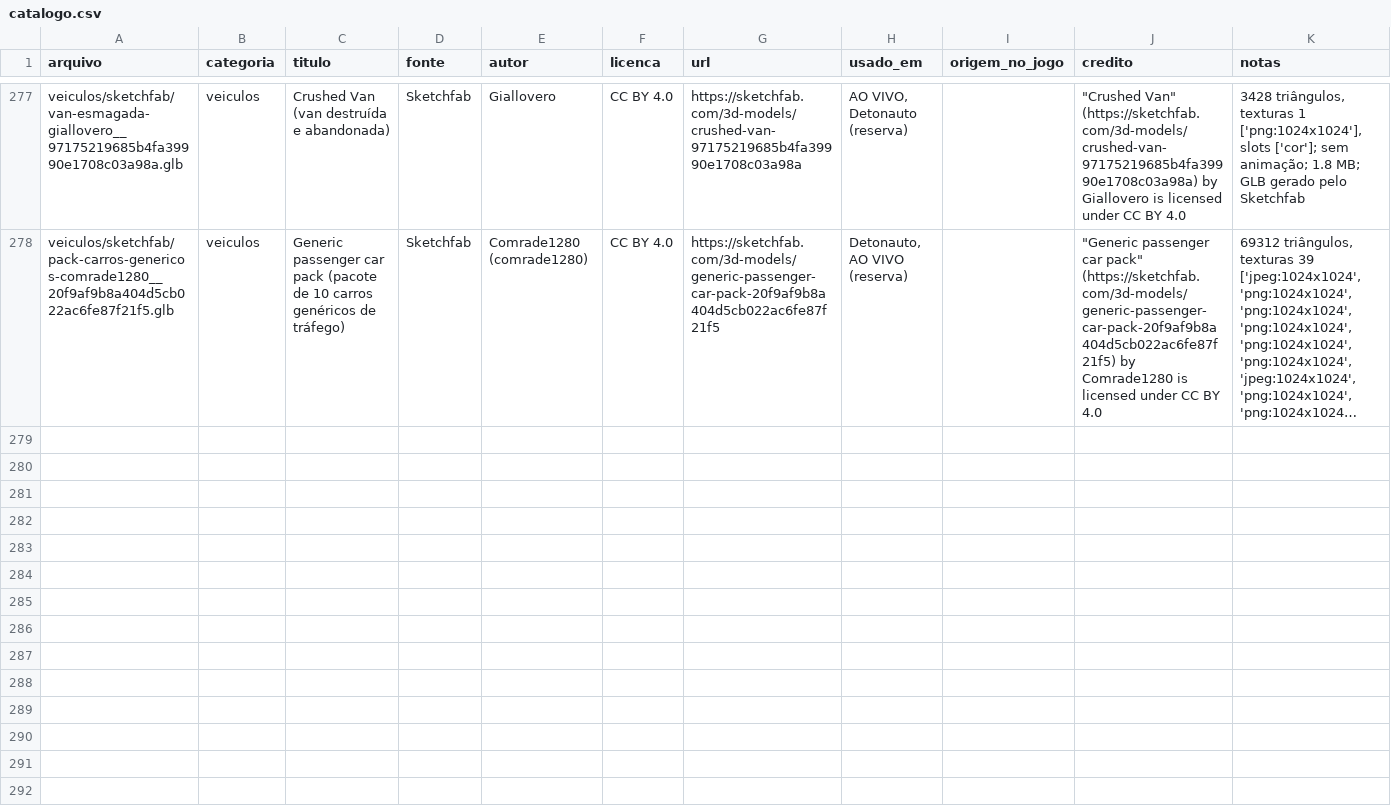
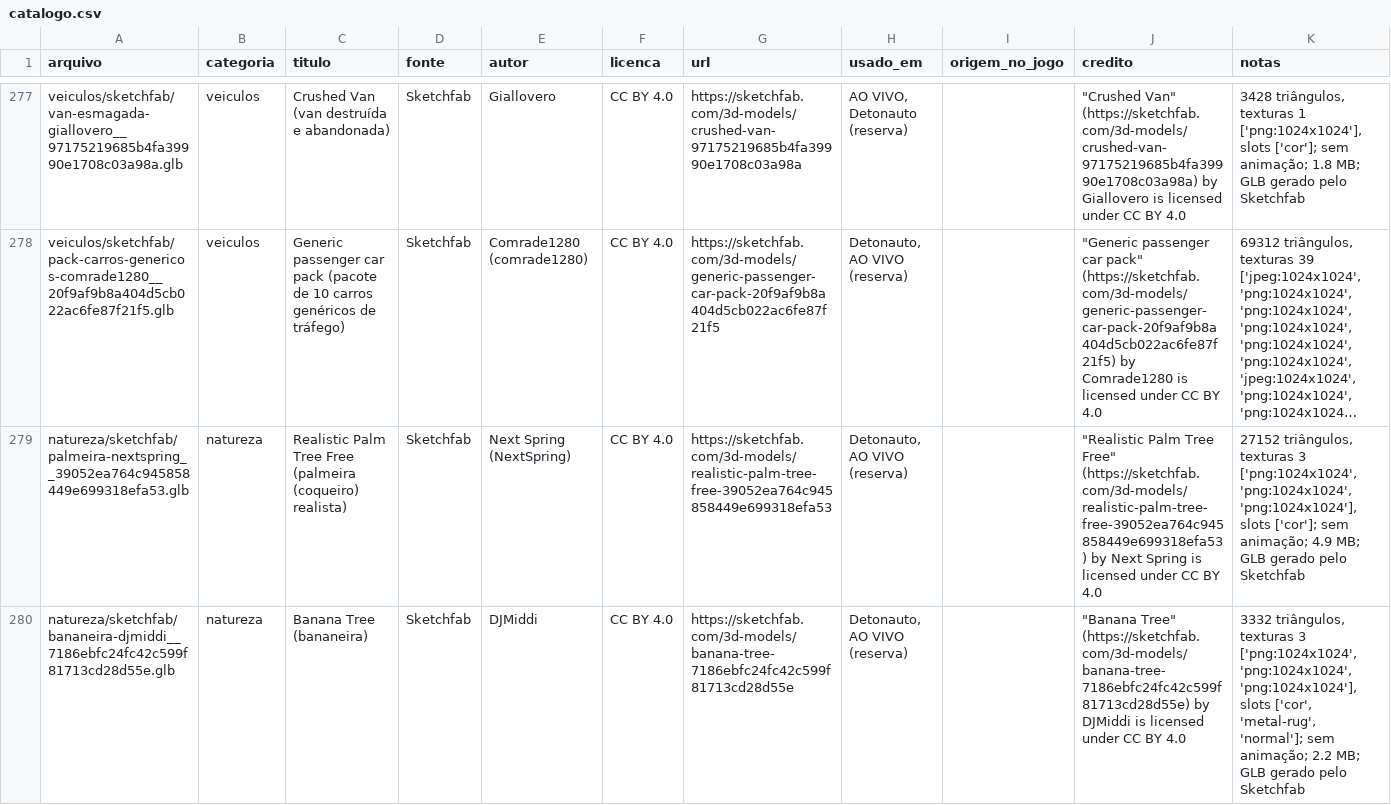
Before and after one commit to Felipebonamigo/acervo-3d, a CSV file: catalogo.csv, drawn as a sheet; only a part is shown, gaps mark what is left out; long unchanged cells end in …; the diff covers the shown part only; the diff names each change by its address in the sheet, - before the commit and + after, or states it on an @@ line.

```diff
--- a/catalogo.csv
+++ b/catalogo.csv
+row 279: natureza/sketchfab/palmeira-nextspring__39052ea764c945858449e699318efa53.glb | natureza | Realistic Palm Tree Free (palmeira (coqueiro) realista) | Sketchfab | Next Spring (NextSpring) | CC BY 4.0 | https://sketchfab.com/3d-models/realistic-palm-tree-free-39052ea764c945858449e699318efa53 | Detonauto, AO VIVO (reserva) |  | "Realistic Palm Tree Free" (https://sketchfab.com/3d-models/realistic-palm-tree-free-39052ea764c945858449e699318efa53) by Next Spring is licensed under CC BY 4.0 | 27152 triângulos, texturas 3 ['png:1024x1024', 'png:1024x1024', 'png:1024x1024'], slots ['cor']; sem animação; 4.9 MB; GLB gerado pelo Sketchfab
+row 280: natureza/sketchfab/bananeira-djmiddi__7186ebfc24fc42c599f81713cd28d55e.glb | natureza | Banana Tree (bananeira) | Sketchfab | DJMiddi | CC BY 4.0 | https://sketchfab.com/3d-models/banana-tree-7186ebfc24fc42c599f81713cd28d55e | Detonauto, AO VIVO (reserva) |  | "Banana Tree" (https://sketchfab.com/3d-models/banana-tree-7186ebfc24fc42c599f81713cd28d55e) by DJMiddi is licensed under CC BY 4.0 | 3332 triângulos, texturas 3 ['png:1024x1024', 'png:1024x1024', 'png:1024x1024'], slots ['cor', 'metal-rug', 'normal']; sem animação; 2.2 MB; GLB gerado pelo Sketchfab
```
Also changed, not shown: 5 added rows elsewhere in this file, 8 other files.
